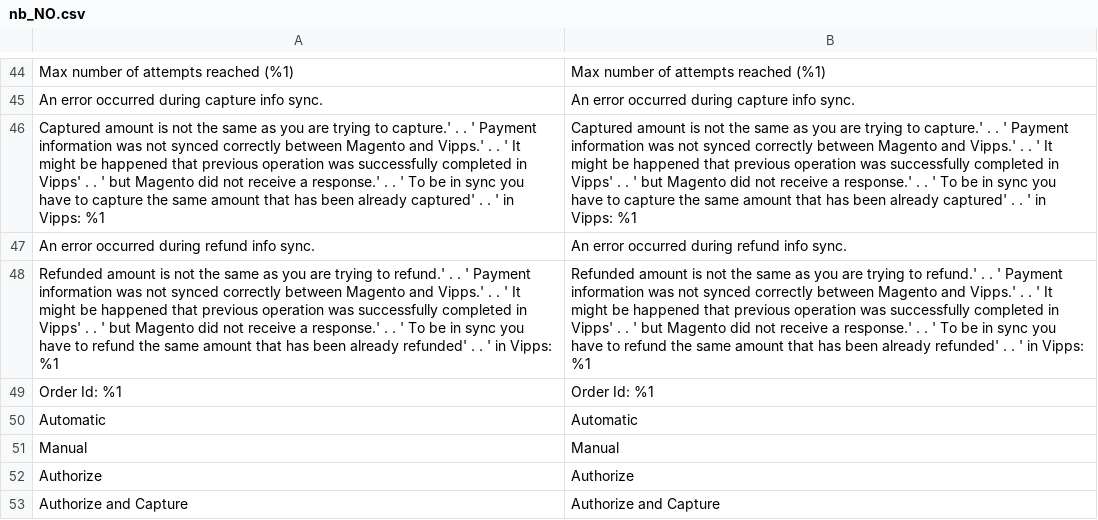
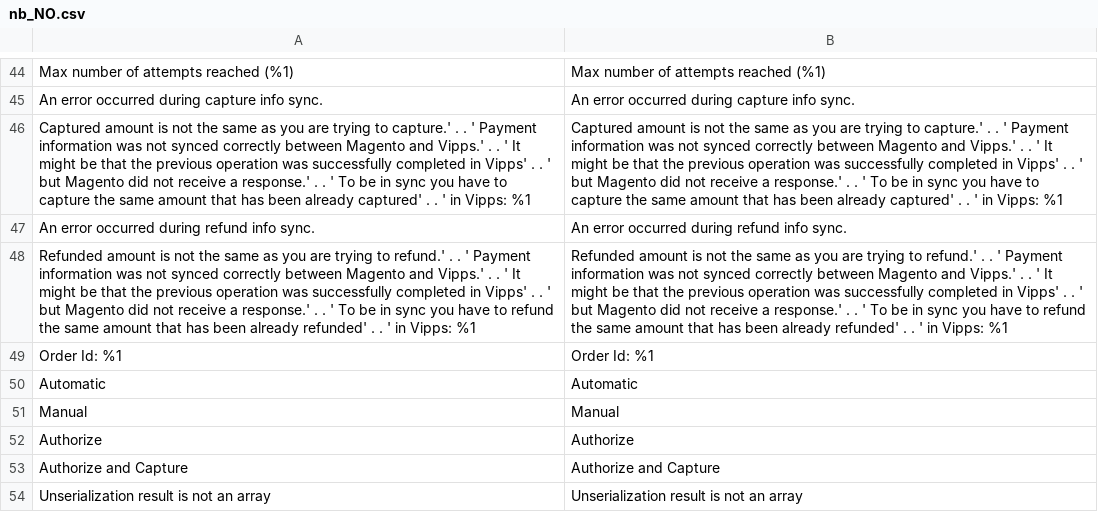
Before and after one commit to vippsas/vipps-magento, a CSV file: i18n/nb_NO.csv, drawn as a sheet; only a part is shown, gaps mark what is left out; the shorter side is filled out with more unchanged rows; the diff names each change by its address in the sheet, - before the commit and + after, or states it on an @@ line.

```diff
--- a/i18n/nb_NO.csv
+++ b/i18n/nb_NO.csv
-A46: …might be happened that previous operation…
+A46: …might be that the previous operation…
-B46: …might be happened that previous operation…
+B46: …might be that the previous operation…
-A48: …might be happened that previous operation…
+A48: …might be that the previous operation…
-B48: …might be happened that previous operation…
+B48: …might be that the previous operation…
```
Also changed, not shown: 2 other files.
